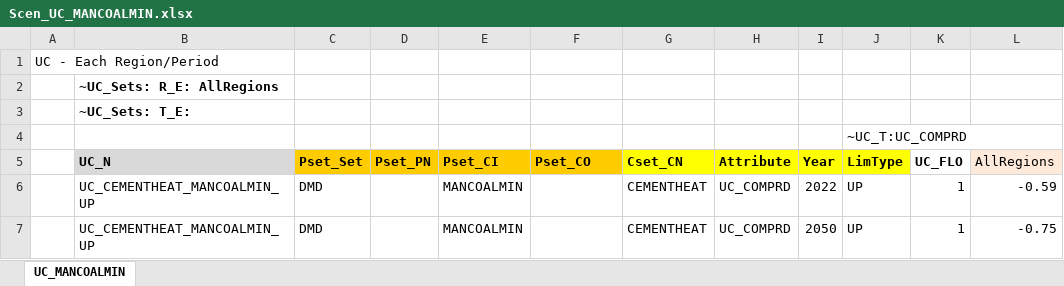
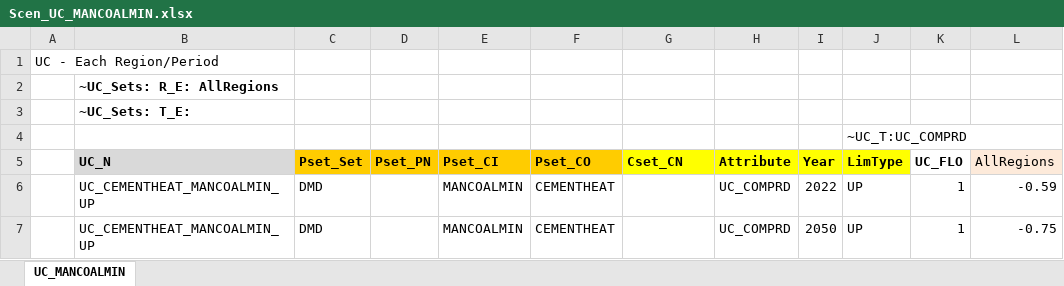
Before and after one commit to Tamenew/MANU2025, an Excel workbook: SuppXLS/Scen_UC_MANCOALMIN.xlsx, sheet UC_MANCOALMIN, drawn as a sheet; only a part is shown; values as stored, in another font and other column widths than the file's, no borders; the diff names each change by its address in the sheet, - before the commit and + after, or states it on an @@ line.

Commit message:
Update Scen_UC_MANCOALMIN.xlsx

```diff
--- a/SuppXLS/Scen_UC_MANCOALMIN.xlsx (sheet UC_MANCOALMIN)
+++ b/SuppXLS/Scen_UC_MANCOALMIN.xlsx (sheet UC_MANCOALMIN)
-F6:F7 (Pset_CO): (empty)
+F6:F7 (Pset_CO): CEMENTHEAT
-G6:G7 (Cset_CN): CEMENTHEAT
+G6:G7 (Cset_CN): (empty)
```
